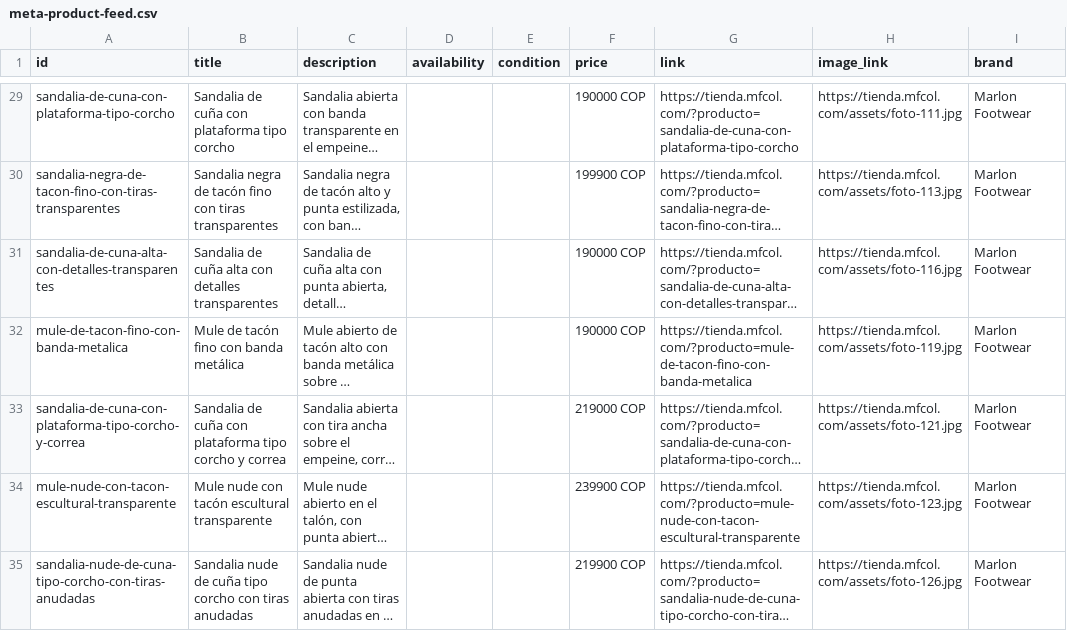
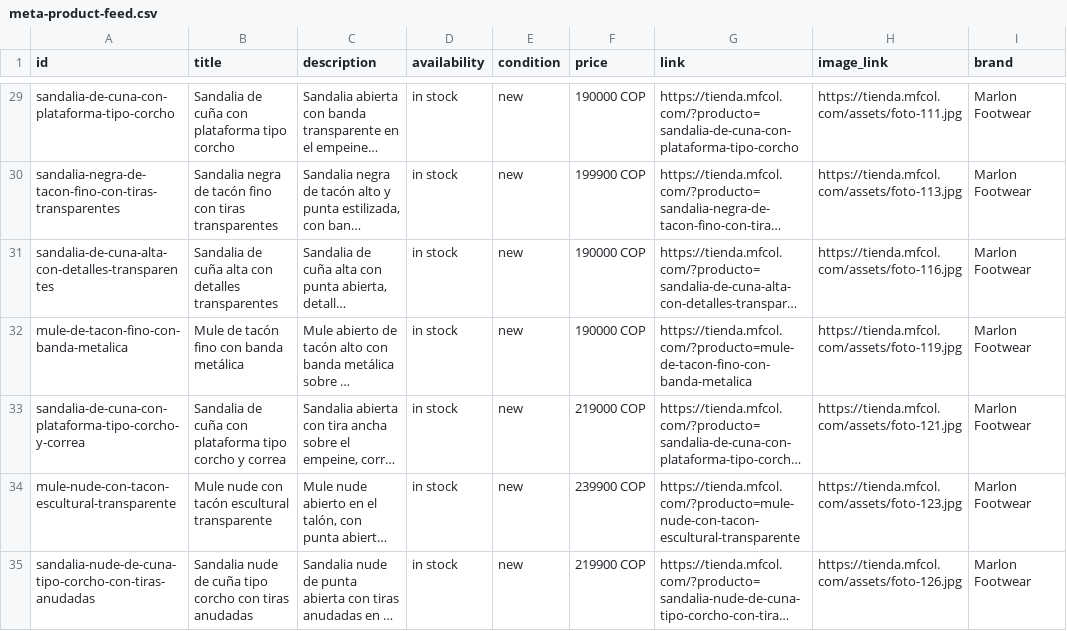
Before and after one commit to mfcolombia2019-byte/MFCOL, a CSV file: meta-feed/meta-product-feed.csv, drawn as a sheet; only a part is shown, gaps mark what is left out; long unchanged cells end in …; the diff covers the shown part only; the diff names each change by its address in the sheet, - before the commit and + after, or states it on an @@ line.

```diff
--- a/meta-feed/meta-product-feed.csv
+++ b/meta-feed/meta-product-feed.csv
-D29:D35 (availability): (empty)
+D29:D35 (availability): in stock
-E29:E35 (condition): (empty)
+E29:E35 (condition): new
```
Also changed, not shown: 55 edited cells elsewhere in this file.
